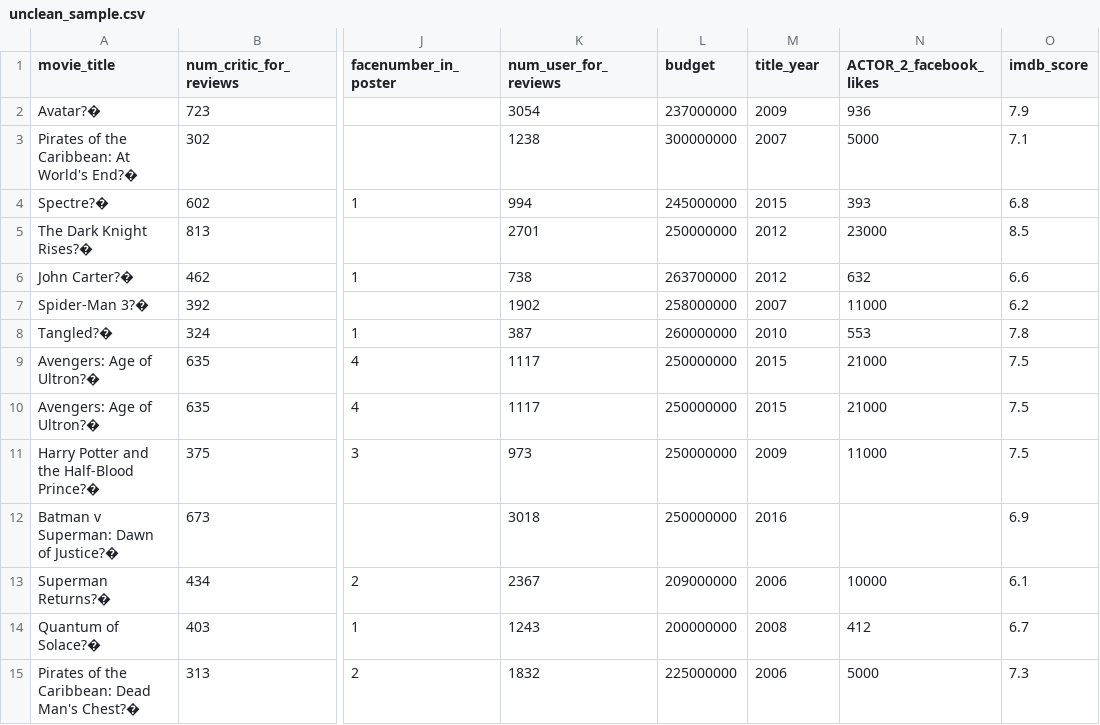
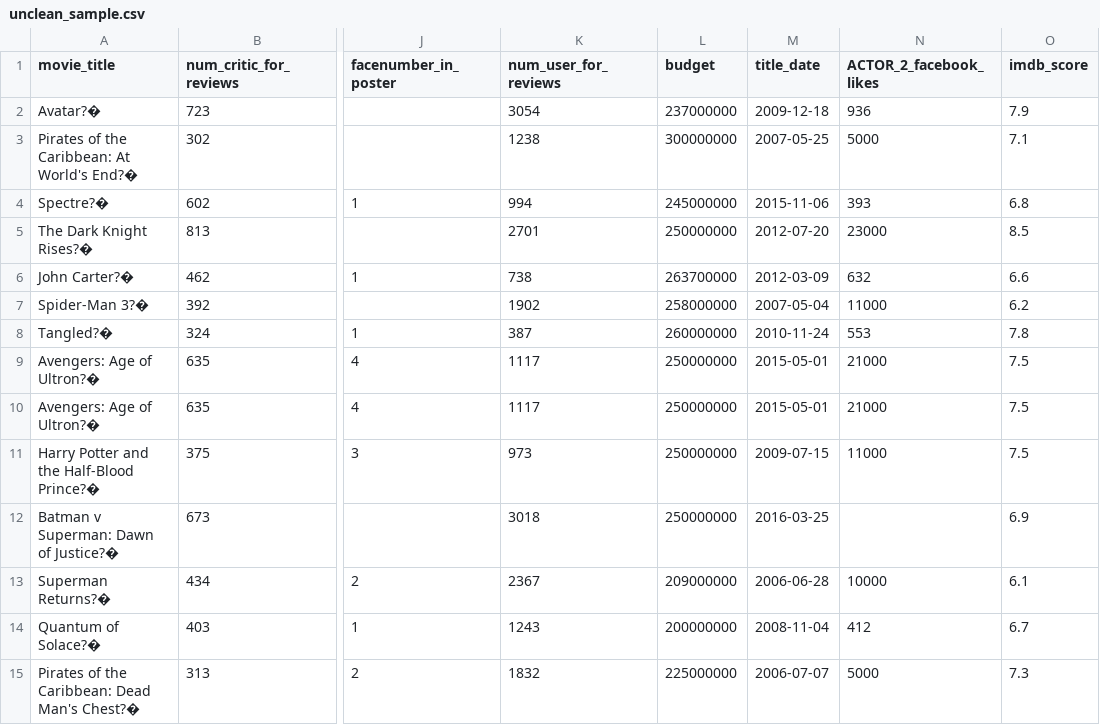
Before and after one commit to BlakeHan01/PySpark-Smart-Preprocessor, a CSV file: unclean_sample.csv, drawn as a sheet; only a part is shown, gaps mark what is left out; the diff names each change by its address in the sheet, - before the commit and + after, or states it on an @@ line.

Commit message:
update date profiling

```diff
--- a/unclean_sample.csv
+++ b/unclean_sample.csv
-M1: title_year
+M1: title_date
-M2 (title_date): 2009
+M2 (title_date): 2009-12-18
-M3 (title_date): 2007
+M3 (title_date): 2007-05-25
-M4 (title_date): 2015
+M4 (title_date): 2015-11-06
-M5 (title_date): 2012
+M5 (title_date): 2012-07-20
-M6 (title_date): 2012
+M6 (title_date): 2012-03-09
-M7 (title_date): 2007
+M7 (title_date): 2007-05-04
-M8 (title_date): 2010
+M8 (title_date): 2010-11-24
-M9:M10 (title_date): 2015
+M9:M10 (title_date): 2015-05-01
-M11 (title_date): 2009
+M11 (title_date): 2009-07-15
-M12 (title_date): 2016
+M12 (title_date): 2016-03-25
-M13 (title_date): 2006
+M13 (title_date): 2006-06-28
-M14 (title_date): 2008
+M14 (title_date): 2008-11-04
-M15 (title_date): 2006
+M15 (title_date): 2006-07-07
```
Also changed, not shown: 3 other files.
